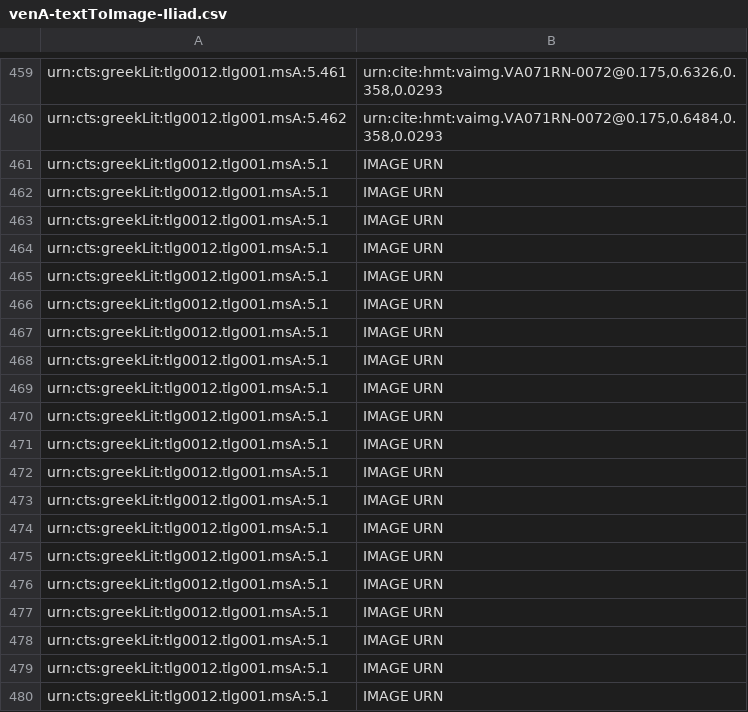
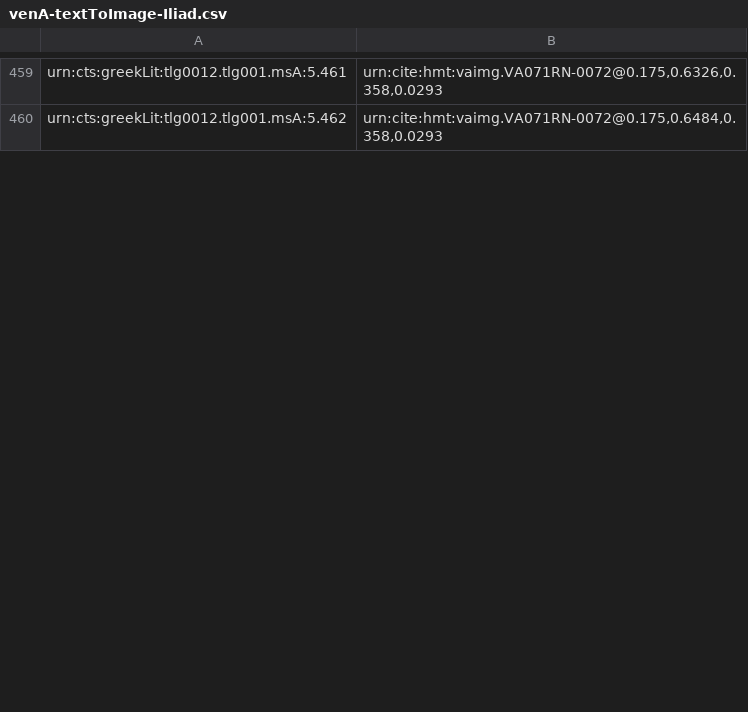
Before and after one commit to hmteditors/alums1, a CSV file: hmt-5/indices/venA-textToImage-Iliad.csv, drawn as a sheet; only a part is shown, gaps mark what is left out; the diff covers the shown part only.

Commit message:
Update venA-textToImage-Iliad.csv
Indexed through 72r (5.512)

```diff
--- a/hmt-5/indices/venA-textToImage-Iliad.csv
+++ b/hmt-5/indices/venA-textToImage-Iliad.csv
@@ -460,21 +460 @@ urn:cts:greekLit:tlg0012.tlg001.msA:5.461,"urn:cite:hmt:vaimg.VA071RN-0072@0.175
 urn:cts:greekLit:tlg0012.tlg001.msA:5.462,"urn:cite:hmt:vaimg.VA071RN-0072@0.175,0.6484,0.358,0.0293"
-urn:cts:greekLit:tlg0012.tlg001.msA:5.1,"IMAGE URN"
-urn:cts:greekLit:tlg0012.tlg001.msA:5.1,"IMAGE URN"
-urn:cts:greekLit:tlg0012.tlg001.msA:5.1,"IMAGE URN"
-urn:cts:greekLit:tlg0012.tlg001.msA:5.1,"IMAGE URN"
-urn:cts:greekLit:tlg0012.tlg001.msA:5.1,"IMAGE URN"
-urn:cts:greekLit:tlg0012.tlg001.msA:5.1,"IMAGE URN"
-urn:cts:greekLit:tlg0012.tlg001.msA:5.1,"IMAGE URN"
-urn:cts:greekLit:tlg0012.tlg001.msA:5.1,"IMAGE URN"
-urn:cts:greekLit:tlg0012.tlg001.msA:5.1,"IMAGE URN"
-urn:cts:greekLit:tlg0012.tlg001.msA:5.1,"IMAGE URN"
-urn:cts:greekLit:tlg0012.tlg001.msA:5.1,"IMAGE URN"
-urn:cts:greekLit:tlg0012.tlg001.msA:5.1,"IMAGE URN"
-urn:cts:greekLit:tlg0012.tlg001.msA:5.1,"IMAGE URN"
-urn:cts:greekLit:tlg0012.tlg001.msA:5.1,"IMAGE URN"
-urn:cts:greekLit:tlg0012.tlg001.msA:5.1,"IMAGE URN"
-urn:cts:greekLit:tlg0012.tlg001.msA:5.1,"IMAGE URN"
-urn:cts:greekLit:tlg0012.tlg001.msA:5.1,"IMAGE URN"
-urn:cts:greekLit:tlg0012.tlg001.msA:5.1,"IMAGE URN"
-urn:cts:greekLit:tlg0012.tlg001.msA:5.1,"IMAGE URN"
-urn:cts:greekLit:tlg0012.tlg001.msA:5.1,"IMAGE URN"
```
Also changed, not shown: 50 added rows and 30 removed rows elsewhere in this file.
